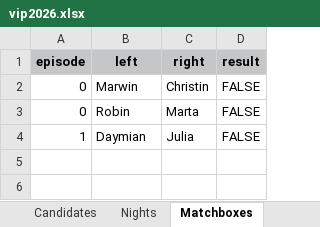
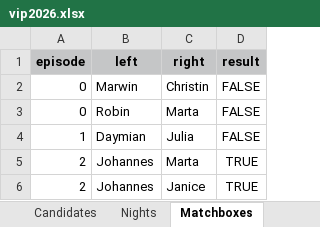
Before and after one commit to proxophy/aytogermany, an Excel workbook: data/vip2026.xlsx, sheet Matchboxes, drawn as a sheet; values as stored, in another font and other column widths than the file's, no borders; the diff names each change by its address in the sheet, - before the commit and + after, or states it on an @@ line.

```diff
--- a/data/vip2026.xlsx (sheet Matchboxes)
+++ b/data/vip2026.xlsx (sheet Matchboxes)
+row 5: 2 | Johannes | Marta | TRUE
+row 6: 2 | Johannes | Janice | TRUE
```
Also changed, not shown: sheet Nights, data/normalo2026.xlsx, data/vip2021.xlsx, 12 other files.
